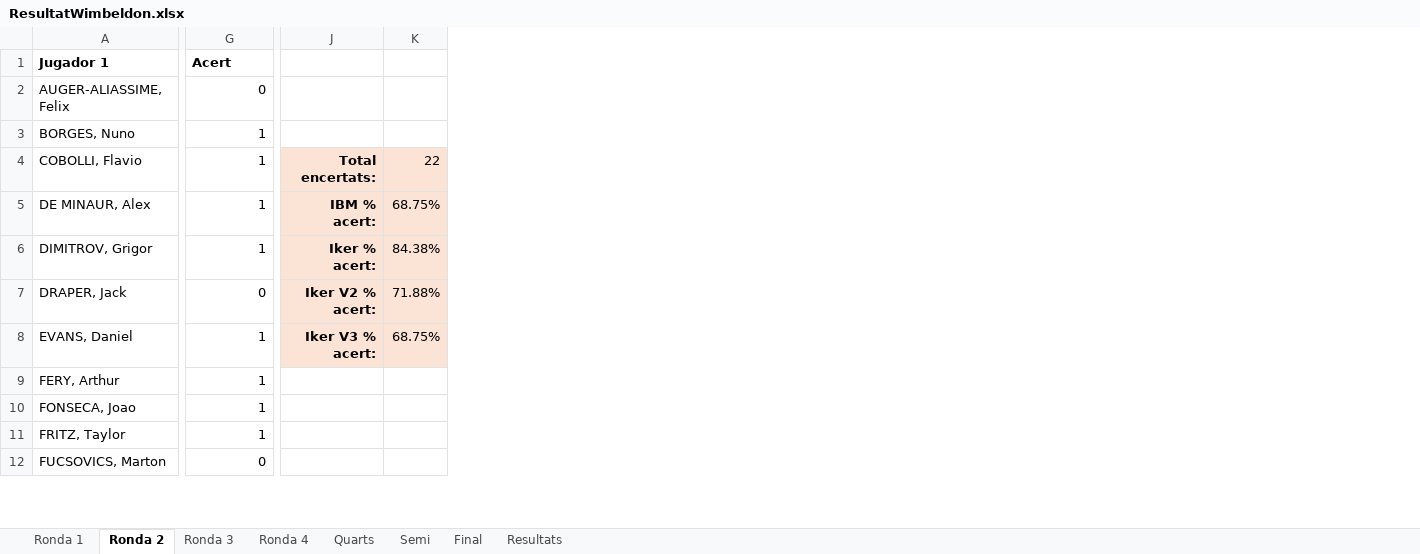
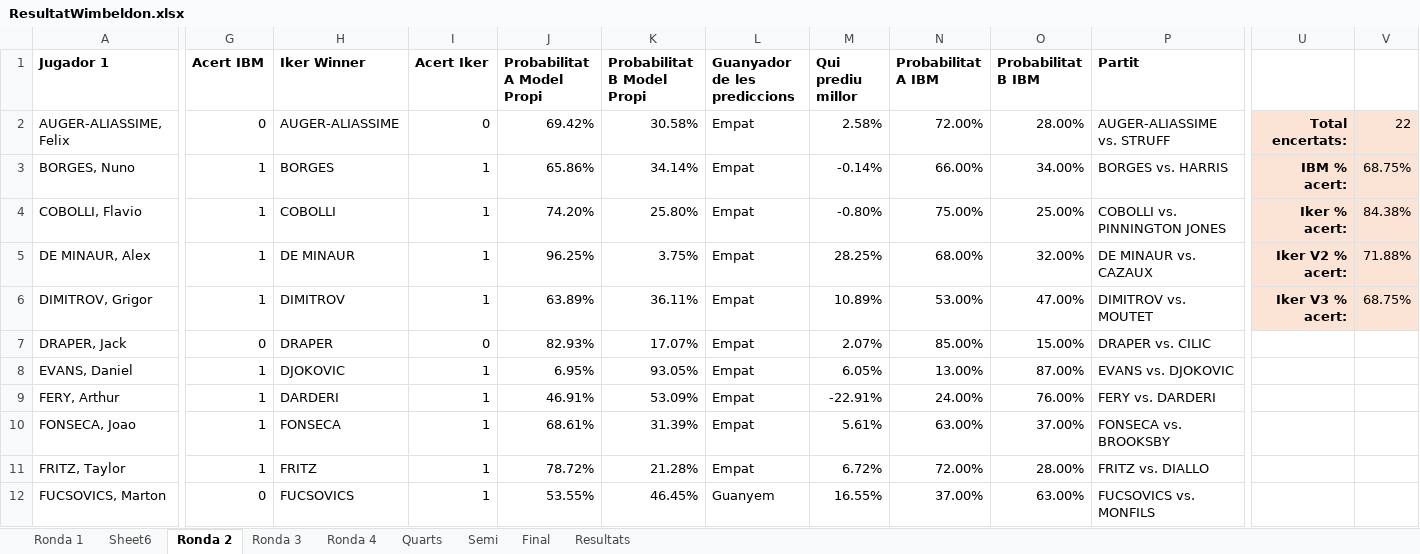
Before and after one commit to ikerUdG/Me-vs.-IBM, an Excel workbook: ResultatWimbeldon.xlsx, sheet Ronda 2, drawn as a sheet; only a part is shown, gaps mark what is left out; values as stored, in another font and other column widths than the file's, no borders; conditional formats not drawn; addresses are those after the commit; the diff covers the shown part only; the diff names each change by its address in the sheet, - before the commit and + after, or states it on an @@ line.

```diff
--- a/ResultatWimbeldon.xlsx (sheet Ronda 2)
+++ b/ResultatWimbeldon.xlsx (sheet Ronda 2)
+sheet tab: Sheet6
+column H (Iker Winner), rows 2-12: AUGER-ALIASSIME | BORGES | COBOLLI | DE MINAUR | DIMITROV | DRAPER | DJOKOVIC | DARDERI | FONSECA | FRITZ | FUCSOVICS
+column I (Acert Iker), rows 2-12: 0 | 1 | 1 | 1 | 1 | 0 | 1 | 1 | 1 | 1 | 1
+column J (Probabilitat A Model Propi), rows 2-12: 69.42% | 65.86% | 74.20% | 96.25% | 63.89% | 82.93% | 6.95% | 46.91% | 68.61% | 78.72% | 53.55%
+column K (Probabilitat B Model Propi), rows 2-12: 30.58% | 34.14% | 25.80% | 3.75% | 36.11% | 17.07% | 93.05% | 53.09% | 31.39% | 21.28% | 46.45%
+column L (Guanyador de les prediccions), rows 2-12: Empat | Empat | Empat | Empat | Empat | Empat | Empat | Empat | Empat | Empat | Guanyem
+column M (Qui prediu millor), rows 2-12: 2.58% | -0.14% | -0.80% | 28.25% | 10.89% | 2.07% | 6.05% | -22.91% | 5.61% | 6.72% | 16.55%
+column N (Probabilitat A IBM), rows 2-12: 72.00% | 66.00% | 75.00% | 68.00% | 53.00% | 85.00% | 13.00% | 24.00% | 63.00% | 72.00% | 37.00%
+column O (Probabilitat B IBM), rows 2-12: 28.00% | 34.00% | 25.00% | 32.00% | 47.00% | 15.00% | 87.00% | 76.00% | 37.00% | 28.00% | 63.00%
+column P (Partit), rows 2-12: AUGER-ALIASSIME vs. STRUFF | BORGES vs. HARRIS | COBOLLI vs. PINNINGTON JONES | DE MINAUR vs. CAZAUX | DIMITROV vs. MOUTET | DRAPER vs. CILIC | EVANS vs. DJOKOVIC | FERY vs. DARDERI | FONSECA vs. BROOKSBY | FRITZ vs. DIALLO | FUCSOVICS vs. MONFILS
-G1: Acert
+G1: Acert IBM
-U2: (empty)
+U2: Total encertats:
-U2:V3 fill: none
+U2:V3 fill: #FBE3D6
-V2: (empty)
+V2: 22
-U3: (empty)
+U3: IBM % acert:
-V3: (empty)
+V3: 68.75%
-U4: Total encertats:
+U4: Iker % acert:
-V4: 22
+V4: 84.38%
-U5: IBM % acert:
+U5: Iker V2 % acert:
-V5: 68.75%
+V5: 71.88%
-U6: Iker % acert:
+U6: Iker V3 % acert:
-V6: 84.38%
+V6: 68.75%
-U7: Iker V2 % acert:
+U7: (empty)
-U7:V8 fill: #FBE3D6
+U7:V8 fill: none
-V7: 71.88%
+V7: (empty)
-U8: Iker V3 % acert:
+U8: (empty)
-V8: 68.75%
+V8: (empty)
```
Also changed, not shown: 2 added columns elsewhere in this sheet, sheet Ronda 3, sheet Ronda 1, charts or pictures, 2 other files.
